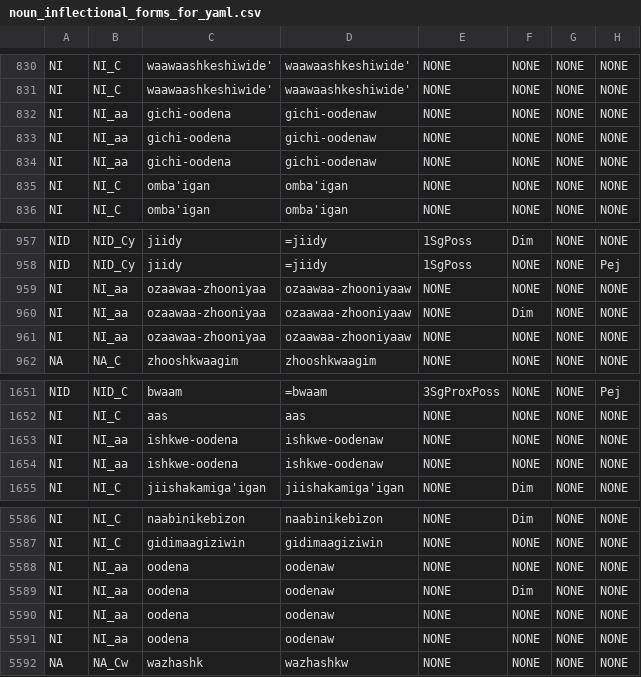
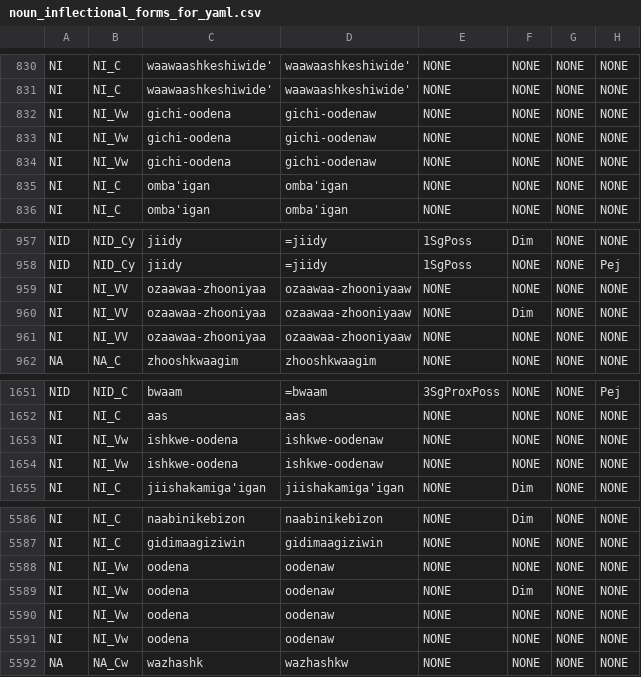
Before and after one commit to ELF-Lab/OjibweLexicon, a CSV file: OPD/for_yaml/nouns/noun_inflectional_forms_for_yaml.csv, drawn as a sheet; only a part is shown, gaps mark what is left out; the diff names each change by its address in the sheet, - before the commit and + after, or states it on an @@ line.

```diff
--- a/OPD/for_yaml/nouns/noun_inflectional_forms_for_yaml.csv
+++ b/OPD/for_yaml/nouns/noun_inflectional_forms_for_yaml.csv
-B832:B834: NI_aa
+B832:B834: NI_Vw
-B959:B961: NI_aa
+B959:B961: NI_VV
-B1653:B1654: NI_aa
+B1653:B1654: NI_Vw
-B5588:B5591: NI_aa
+B5588:B5591: NI_Vw
```
Also changed, not shown: OPD/NOUNS.csv, resources/NOUNS_paradigm_map.csv.
